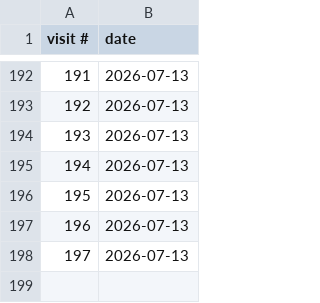
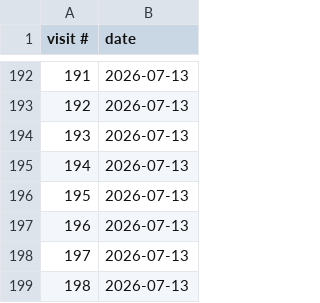
Before and after one commit to theilrig/Debate-Spreading-RSVP-Trainer, a CSV file: analytics.csv, drawn as a sheet; only a part is shown, gaps mark what is left out; the diff names each change by its address in the sheet, - before the commit and + after, or states it on an @@ line.

Commit message:
visit 198

```diff
--- a/analytics.csv
+++ b/analytics.csv
+row 199: 198 | 2026-07-13
```
